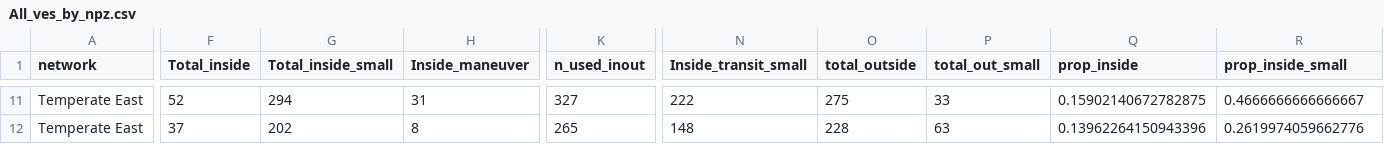
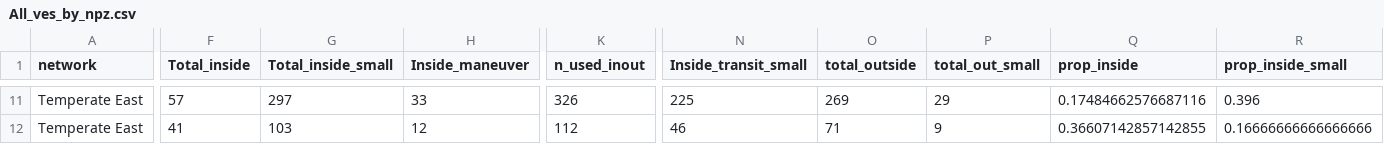
Before and after one commit to RGordon13/AMP_ves_summary, a CSV file: output/All_ves_by_npz.csv, drawn as a sheet; only a part is shown, gaps mark what is left out; the diff covers the shown part only; the diff names each change by its address in the sheet, - before the commit and + after, or states it on an @@ line.

```diff
--- a/output/All_ves_by_npz.csv
+++ b/output/All_ves_by_npz.csv
-F11 (Total_inside): 52
+F11 (Total_inside): 57
-G11 (Total_inside_small): 294
+G11 (Total_inside_small): 297
-H11 (Inside_maneuver): 31
+H11 (Inside_maneuver): 33
-K11 (n_used_inout): 327
+K11 (n_used_inout): 326
-N11 (Inside_transit_small): 222
+N11 (Inside_transit_small): 225
-O11 (total_outside): 275
+O11 (total_outside): 269
-P11 (total_out_small): 33
+P11 (total_out_small): 29
-Q11 (prop_inside): 0.15902140672782875
+Q11 (prop_inside): 0.17484662576687116
-R11 (prop_inside_small): 0.4666666666666667
+R11 (prop_inside_small): 0.396
-F12 (Total_inside): 37
+F12 (Total_inside): 41
-G12 (Total_inside_small): 202
+G12 (Total_inside_small): 103
-H12 (Inside_maneuver): 8
+H12 (Inside_maneuver): 12
-K12 (n_used_inout): 265
+K12 (n_used_inout): 112
-N12 (Inside_transit_small): 148
+N12 (Inside_transit_small): 46
-O12 (total_outside): 228
+O12 (total_outside): 71
-P12 (total_out_small): 63
+P12 (total_out_small): 9
-Q12 (prop_inside): 0.13962264150943396
+Q12 (prop_inside): 0.36607142857142855
-R12 (prop_inside_small): 0.2619974059662776
+R12 (prop_inside_small): 0.16666666666666666
```
Also changed, not shown: 53 edited cells elsewhere in this file, output/All_ves_by_dep.csv, 8 other files.
